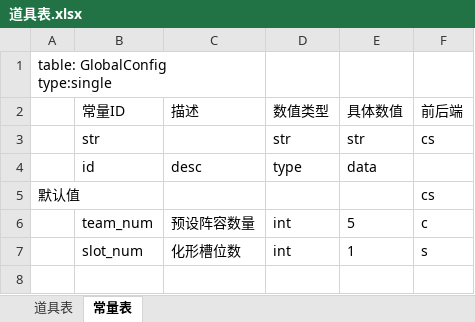
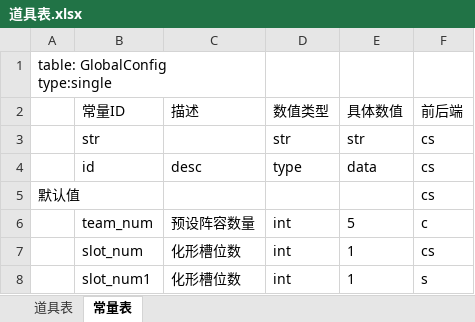
Before and after one commit to THL7756/Game_Tools, an Excel workbook: UnityTableTool/Data/道具表.xlsx, sheet 常量表, drawn as a sheet; values as stored, in another font and other column widths than the file's, no borders; the diff names each change by its address in the sheet, - before the commit and + after, or states it on an @@ line.

```diff
--- a/UnityTableTool/Data/道具表.xlsx (sheet 常量表)
+++ b/UnityTableTool/Data/道具表.xlsx (sheet 常量表)
-F4 (前后端): (empty)
+F4 (前后端): cs
-F7 (前后端): s
+F7 (前后端): cs
+row 8:  | slot_num1 | 化形槽位数 | int | 1 | s
```
Also changed, not shown: UnityTableTool/Data/ValidationExamples/01_VALID_TYPES.xlsx, UnityTableTool/Data/ValidationExamples/02_VALID_SINGLETON.xlsx, 5 other files.
